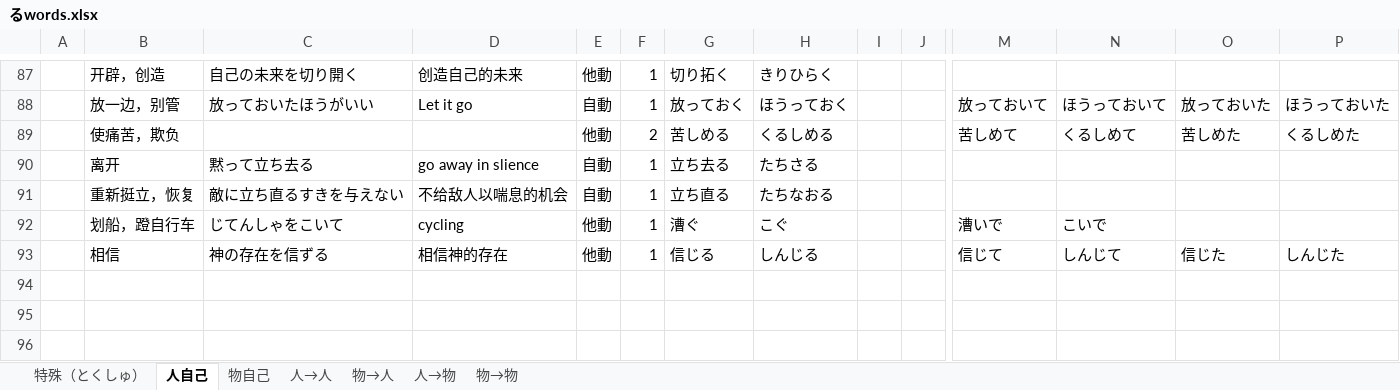
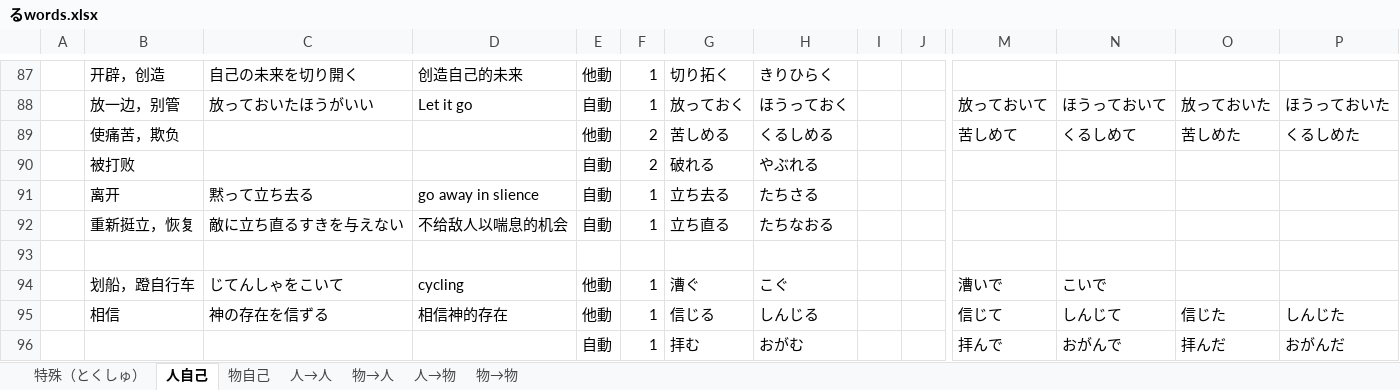
Before and after one commit to PaleBlue0619/Japanese, an Excel workbook: るwords.xlsx, sheet 人自己, drawn as a sheet; only a part is shown, gaps mark what is left out; values as stored, in another font and other column widths than the file's, no borders; rows hold the shown columns only; the diff names each change by its address in the sheet, - before the commit and + after, or states it on an @@ line.

```diff
--- a/るwords.xlsx (sheet 人自己)
+++ b/るwords.xlsx (sheet 人自己)
+row 90:  | 被打败 |  |  | 自動 | 2 | 破れる | やぶれる
+row 93: (empty)
+row 96:  |  |  |  | 自動 | 1 | 拝む | おがむ |  |  | 拝んで | おがんで | 拝んだ | おがんだ
```
Also changed, not shown: sheet 物自己, sheet 人→人, Words(音读音 & 训练音).xlsx, 制度（せいど）.xlsx, 27 other files.
